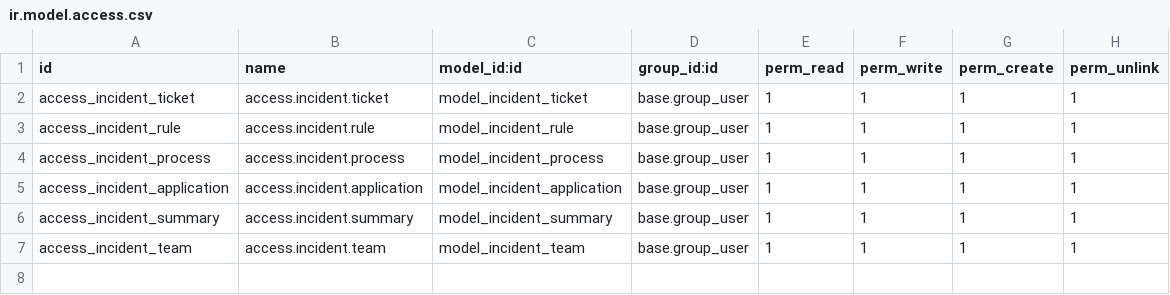
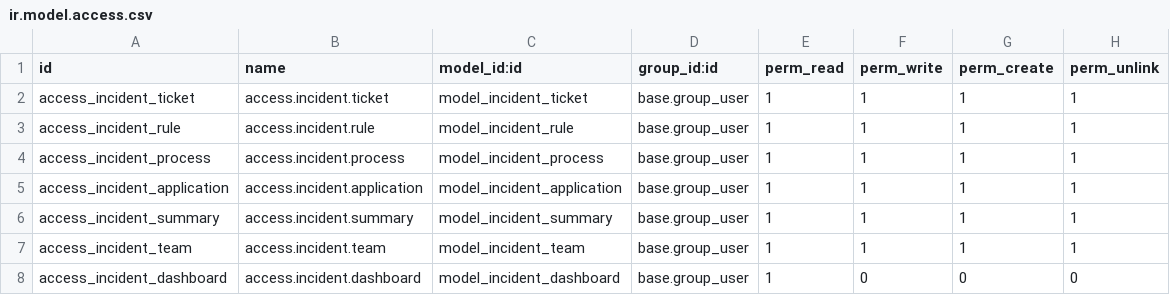
Before and after one commit to bravo03/PROY_ITSM_UTP_ODOO, a CSV file: custom_addons/incident_management/security/ir.model.access.csv, drawn as a sheet; the diff names each change by its address in the sheet, - before the commit and + after, or states it on an @@ line.

Commit message:
Sprint 9: Implementa Dashboard Operacional con indicadores en tiempo real

```diff
--- a/custom_addons/incident_management/security/ir.model.access.csv
+++ b/custom_addons/incident_management/security/ir.model.access.csv
+row 8: access_incident_dashboard | access.incident.dashboard | model_incident_dashboard | base.group_user | 1 | 0 | 0 | 0
```
Also changed, not shown: 5 other files.
